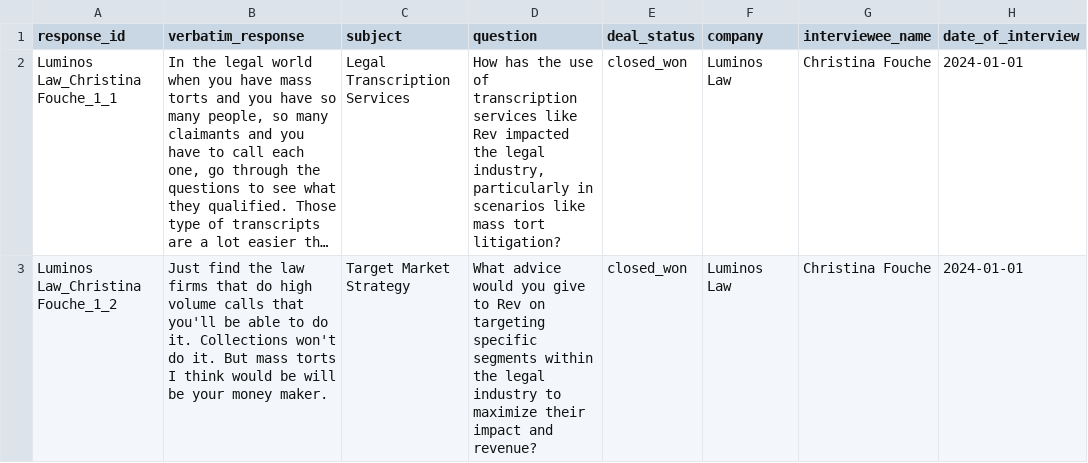
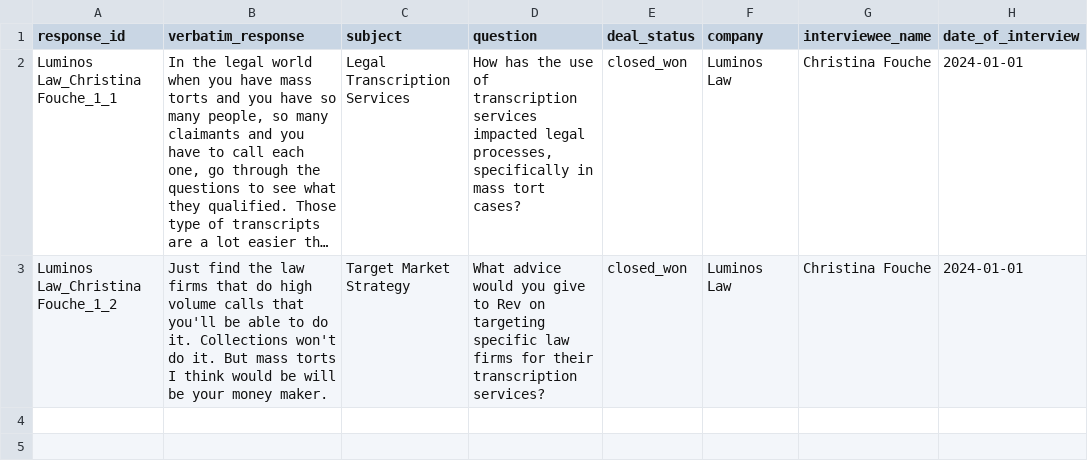
Before and after one commit to dgiovannoli/voc-pipeline-ui, a CSV file: stage1_output.csv, drawn as a sheet; long unchanged cells end in …; the diff names each change by its address in the sheet, - before the commit and + after, or states it on an @@ line.

Commit message:
Enhance multi-file processing: Process all uploaded files and extract 3-5 responses per chunk for richer insights

```diff
--- a/stage1_output.csv
+++ b/stage1_output.csv
-D2 (question): …transcription services like Rev impacted the legal industry, particularly in scenarios like mass tort litigation?
+D2 (question): …transcription services impacted legal processes, specifically in mass tort cases?
-D3 (question): …targeting specific segments within the legal industry to maximize their impact and revenue?
+D3 (question): …targeting specific law firms for their transcription services?
```
Also changed, not shown: 2 other files.
